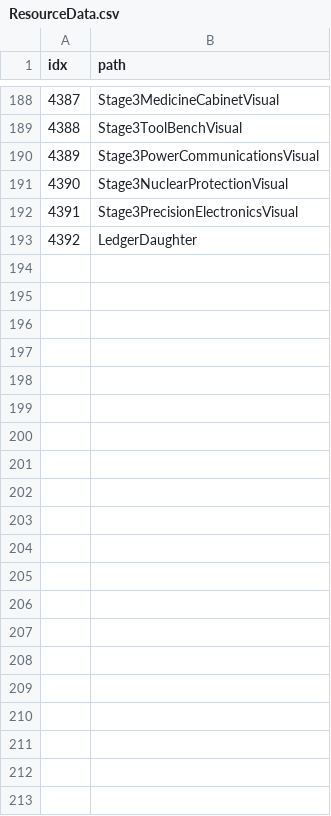
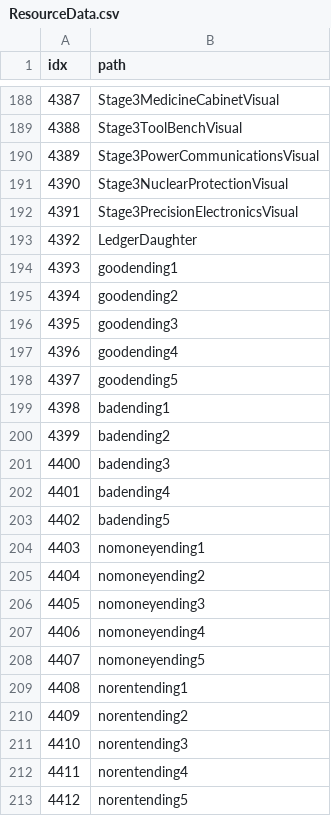
Before and after one commit to AripyKSU/Cashier, a CSV file: Assets/Datas/ResourceData.csv, drawn as a sheet; only a part is shown, gaps mark what is left out; the diff names each change by its address in the sheet, - before the commit and + after, or states it on an @@ line.

Commit message:
feat: connect four ending cutscene stories and preserve dialogue opacity
Connect 20 ending sprites through ResourceData/Addressables and 34 ordered
EndingPage rows. Support unnamed narration, silent cuts, and a final black
fade with CSV closing text. Route GameOver to the existing ending scene.
Preserve DialoguePanel Image alpha and saved prefab/BadEndingScene overrides.

Merge together: resources 4393-4412, EndingPage 18001-18034, Text 8478-8512,
nullable FK loader, presenter, shared prefab and scene routing. Check IDs
against current total_merge before integration. Keep authored sprite GUIDs
and import settings; trim empty-field trailing whitespace for Git checks.
See doc/CITIZENSHIP_ENDING.md for contracts and merge notes.

Validation: EndingPage EditMode 11/11; four-ending PlayMode 1/1; panel-alpha
regression PlayMode 1/1; compile and Console errors 0. Manual visual acceptance,
full suite, Player build and GameOver scene-transition smoke remain unverified.

```diff
--- a/Assets/Datas/ResourceData.csv
+++ b/Assets/Datas/ResourceData.csv
+row 194: 4393 | goodending1
+row 195: 4394 | goodending2
+row 196: 4395 | goodending3
+row 197: 4396 | goodending4
+row 198: 4397 | goodending5
+row 199: 4398 | badending1
+row 200: 4399 | badending2
+row 201: 4400 | badending3
+row 202: 4401 | badending4
+row 203: 4402 | badending5
+row 204: 4403 | nomoneyending1
+row 205: 4404 | nomoneyending2
+row 206: 4405 | nomoneyending3
+row 207: 4406 | nomoneyending4
+row 208: 4407 | nomoneyending5
+row 209: 4408 | norentending1
+row 210: 4409 | norentending2
+row 211: 4410 | norentending3
+row 212: 4411 | norentending4
+row 213: 4412 | norentending5
```
Also changed, not shown: Assets/Datas/EndingPageData.csv, Assets/Datas/TextData.csv, 52 other files.
